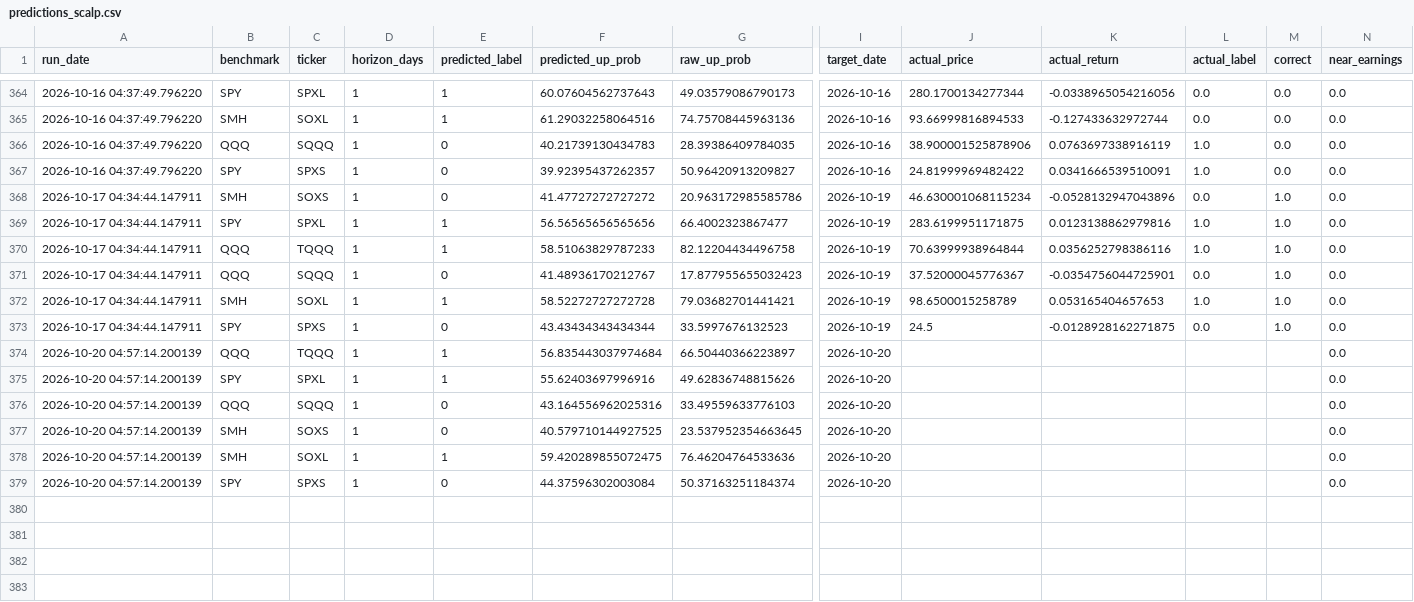
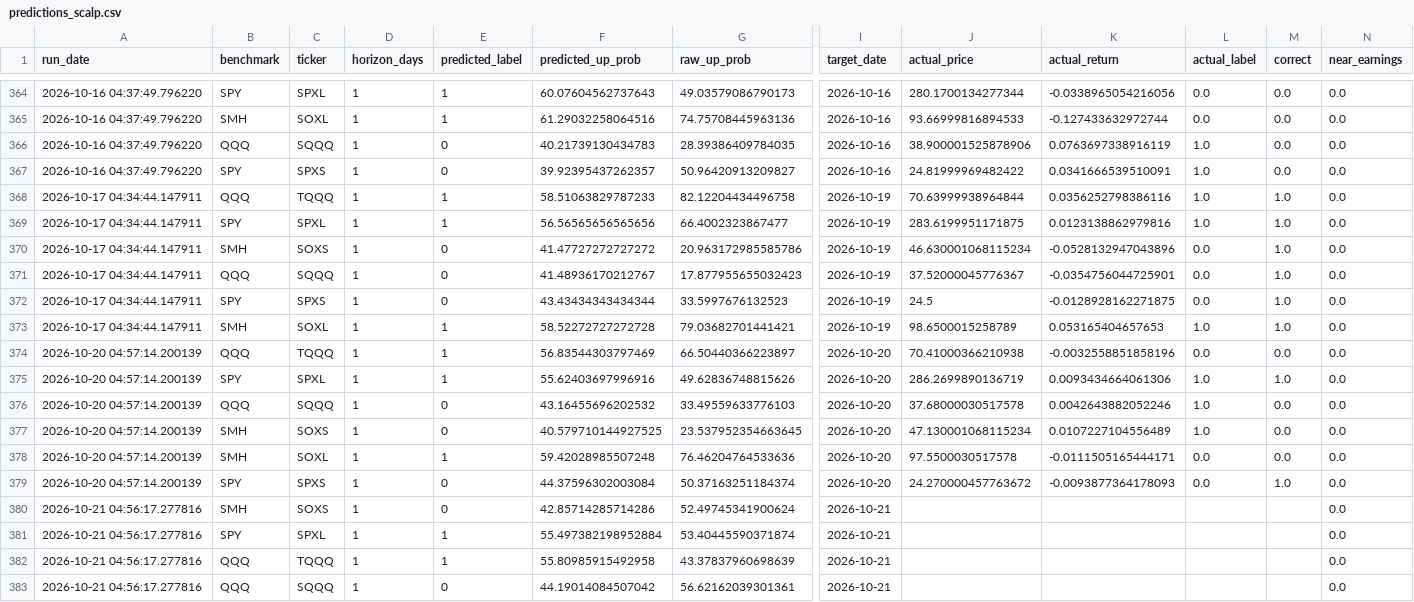
Before and after one commit to Battery2X/battery-predictor, a CSV file: logs/predictions_scalp.csv, drawn as a sheet; only a part is shown, gaps mark what is left out; rows hold the shown columns only; the diff covers the shown part only; the diff names each change by its address in the sheet, - before the commit and + after, or states it on an @@ line.

```diff
--- a/logs/predictions_scalp.csv
+++ b/logs/predictions_scalp.csv
@@ row 370 moved to row 368: 2026-10-17 04:34:44.147911 @@
@@ row 373 moved to row 372: 2026-10-17 04:34:44.147911 @@
-F374 (predicted_up_prob): 56.835443037974684
+F374 (predicted_up_prob): 56.83544303797469
-J374 (actual_price): (empty)
+J374 (actual_price): 70.41000366210938
-K374 (actual_return): (empty)
+K374 (actual_return): -0.0032558851858196
-L374 (actual_label): (empty)
+L374 (actual_label): 0.0
-M374 (correct): (empty)
+M374 (correct): 0.0
-J375 (actual_price): (empty)
+J375 (actual_price): 286.2699890136719
-K375 (actual_return): (empty)
+K375 (actual_return): 0.0093434664061306
-L375:L377 (actual_label): (empty)
+L375:L377 (actual_label): 1.0
-M375 (correct): (empty)
+M375 (correct): 1.0
-F376 (predicted_up_prob): 43.164556962025316
+F376 (predicted_up_prob): 43.16455696202532
-J376 (actual_price): (empty)
+J376 (actual_price): 37.68000030517578
-K376 (actual_return): (empty)
+K376 (actual_return): 0.0042643882052246
-M376:M378 (correct): (empty)
+M376:M378 (correct): 0.0
-J377 (actual_price): (empty)
+J377 (actual_price): 47.130001068115234
-K377 (actual_return): (empty)
+K377 (actual_return): 0.0107227104556489
-F378 (predicted_up_prob): 59.420289855072475
+F378 (predicted_up_prob): 59.42028985507248
-J378 (actual_price): (empty)
+J378 (actual_price): 97.5500030517578
-K378 (actual_return): (empty)
+K378 (actual_return): -0.0111505165444171
-L378:L379 (actual_label): (empty)
+L378:L379 (actual_label): 0.0
-J379 (actual_price): (empty)
+J379 (actual_price): 24.270000457763672
-K379 (actual_return): (empty)
+K379 (actual_return): -0.0093877364178093
-M379 (correct): (empty)
+M379 (correct): 1.0
+row 380: 2026-10-21 04:56:17.277816 | SMH | SOXS | 1 | 0 | 42.85714285714286 | 52.49745341900624 | 2026-10-21 |  |  |  |  | 0.0
+row 381: 2026-10-21 04:56:17.277816 | SPY | SPXL | 1 | 1 | 55.497382198952884 | 53.40445590371874 | 2026-10-21 |  |  |  |  | 0.0
+row 382: 2026-10-21 04:56:17.277816 | QQQ | TQQQ | 1 | 1 | 55.80985915492958 | 43.37837960698639 | 2026-10-21 |  |  |  |  | 0.0
+row 383: 2026-10-21 04:56:17.277816 | QQQ | SQQQ | 1 | 0 | 44.19014084507042 | 56.62162039301361 | 2026-10-21 |  |  |  |  | 0.0
```
Also changed, not shown: 2 added rows and 60 moved rows elsewhere in this file, logs/predictions_position.csv, logs/predictions_stock_position.csv, 17 other files.
